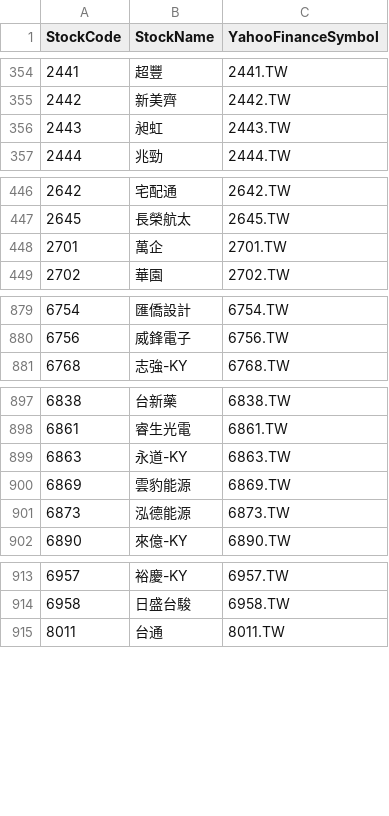
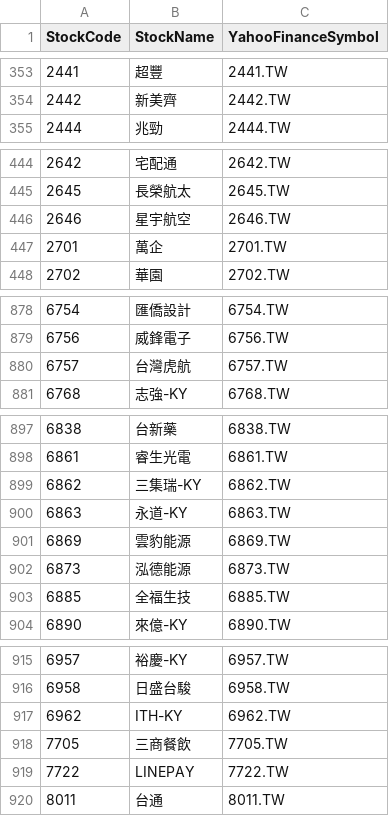
Before and after one commit to sisyphusla/Taiwan-stock-code, a CSV file: taiwan_stocks.csv, drawn as a sheet; only a part is shown, gaps mark what is left out; the diff covers the shown part only.

```diff
--- a/taiwan_stocks.csv
+++ b/taiwan_stocks.csv
@@ -355,3 +354,2 @@
 2442,新美齊,2442.TW
-2443,昶虹,2443.TW
 2444,兆勁,2444.TW
@@ -447,2 +445,3 @@
 2645,長榮航太,2645.TW
+2646,星宇航空,2646.TW
 2701,萬企,2701.TW
@@ -880,2 +879,3 @@
 6756,威鋒電子,6756.TW
+6757,台灣虎航,6757.TW
 6768,志強-KY,6768.TW
@@ -898,2 +898,3 @@
 6861,睿生光電,6861.TW
+6862,三集瑞-KY,6862.TW
 6863,永道-KY,6863.TW
@@ -901,2 +902,3 @@
 6873,泓德能源,6873.TW
+6885,全福生技,6885.TW
 6890,來億-KY,6890.TW
@@ -914,2 +916,5 @@
 6958,日盛台駿,6958.TW
+6962,ITH-KY,6962.TW
+7705,三商餐飲,7705.TW
+7722,LINEPAY,7722.TW
 8011,台通,8011.TW
```
Also changed, not shown: 13 added rows, 5 removed rows and 6 edited cells elsewhere in this file, 1 other file.
